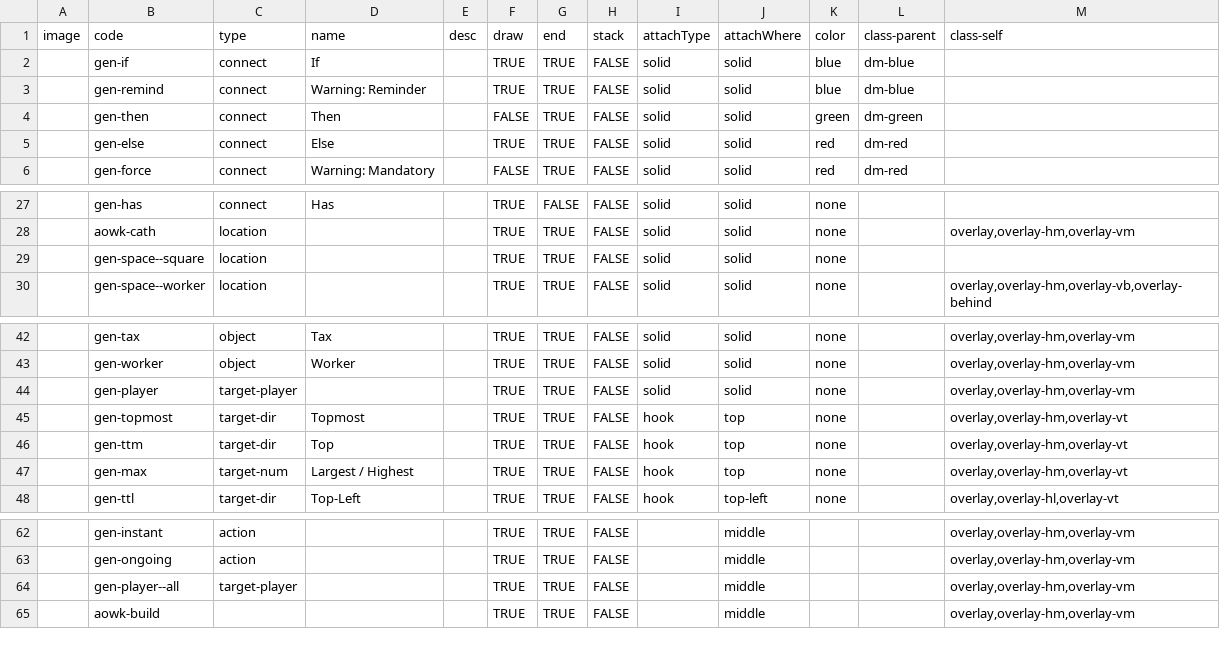
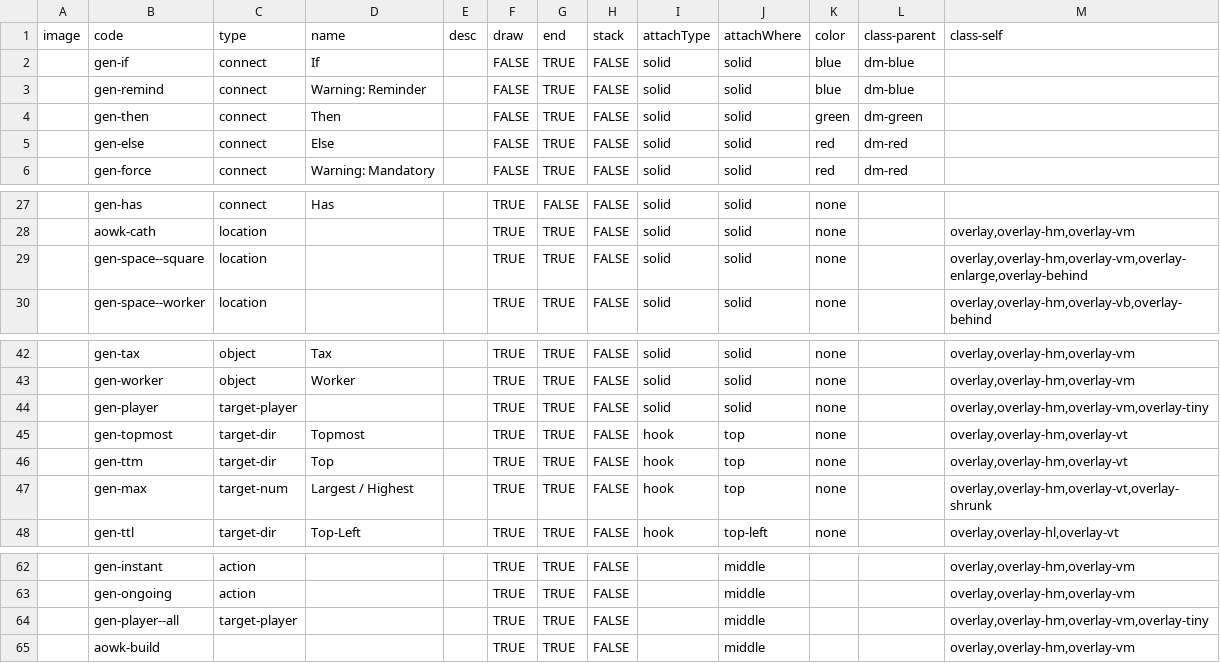
Before and after one commit to JHunter101/garphill-games-assistant, a CSV file: res/icon-data.csv, drawn as a sheet; only a part is shown, gaps mark what is left out.

Commit message:
several balance and icon improvements

```diff
--- a/res/icon-data.csv
+++ b/res/icon-data.csv
@@ -1,6 +1,6 @@
 image,code,type,name,desc,draw,end,stack,attachType,attachWhere,color,class-parent,class-self
-,gen-if,connect,If,,TRUE,TRUE,FALSE,solid,solid,blue,dm-blue,
-,gen-remind,connect,Warning: Reminder,,TRUE,TRUE,FALSE,solid,solid,blue,dm-blue,
+,gen-if,connect,If,,FALSE,TRUE,FALSE,solid,solid,blue,dm-blue,
+,gen-remind,connect,Warning: Reminder,,FALSE,TRUE,FALSE,solid,solid,blue,dm-blue,
 ,gen-then,connect,Then,,FALSE,TRUE,FALSE,solid,solid,green,dm-green,
-,gen-else,connect,Else,,TRUE,TRUE,FALSE,solid,solid,red,dm-red,
+,gen-else,connect,Else,,FALSE,TRUE,FALSE,solid,solid,red,dm-red,
 ,gen-force,connect,Warning: Mandatory,,FALSE,TRUE,FALSE,solid,solid,red,dm-red,
@@ -28,3 +28,3 @@ image,code,type,name,desc,draw,end,stack,attachType,attachWhere,color,class-pare
 ,aowk-cath,location,,,TRUE,TRUE,FALSE,solid,solid,none,,"overlay,overlay-hm,overlay-vm"
-,gen-space--square,location,,,TRUE,TRUE,FALSE,solid,solid,none,,
+,gen-space--square,location,,,TRUE,TRUE,FALSE,solid,solid,none,,"overlay,overlay-hm,overlay-vm,overlay-enlarge,overlay-behind"
 ,gen-space--worker,location,,,TRUE,TRUE,FALSE,solid,solid,none,,"overlay,overlay-hm,overlay-vb,overlay-behind"
@@ -43,6 +43,6 @@ image,code,type,name,desc,draw,end,stack,attachType,attachWhere,color,class-pare
 ,gen-worker,object,Worker,,TRUE,TRUE,FALSE,solid,solid,none,,"overlay,overlay-hm,overlay-vm"
-,gen-player,target-player,,,TRUE,TRUE,FALSE,solid,solid,none,,"overlay,overlay-hm,overlay-vm"
+,gen-player,target-player,,,TRUE,TRUE,FALSE,solid,solid,none,,"overlay,overlay-hm,overlay-vm,overlay-tiny"
 ,gen-topmost,target-dir,Topmost,,TRUE,TRUE,FALSE,hook,top,none,,"overlay,overlay-hm,overlay-vt"
 ,gen-ttm,target-dir,Top,,TRUE,TRUE,FALSE,hook,top,none,,"overlay,overlay-hm,overlay-vt"
-,gen-max,target-num,Largest / Highest,,TRUE,TRUE,FALSE,hook,top,none,,"overlay,overlay-hm,overlay-vt"
+,gen-max,target-num,Largest / Highest,,TRUE,TRUE,FALSE,hook,top,none,,"overlay,overlay-hm,overlay-vt,overlay-shrunk"
 ,gen-ttl,target-dir,Top-Left,,TRUE,TRUE,FALSE,hook,top-left,none,,"overlay,overlay-hl,overlay-vt"
@@ -63,3 +63,3 @@ image,code,type,name,desc,draw,end,stack,attachType,attachWhere,color,class-pare
 ,gen-ongoing,action,,,TRUE,TRUE,FALSE,,middle,,,"overlay,overlay-hm,overlay-vm"
-,gen-player--all,target-player,,,TRUE,TRUE,FALSE,,middle,,,"overlay,overlay-hm,overlay-vm"
+,gen-player--all,target-player,,,TRUE,TRUE,FALSE,,middle,,,"overlay,overlay-hm,overlay-vm,overlay-tiny"
 ,aowk-build,,,,TRUE,TRUE,FALSE,,middle,,,"overlay,overlay-hm,overlay-vm"
```
Also changed, not shown: 18 other files.
